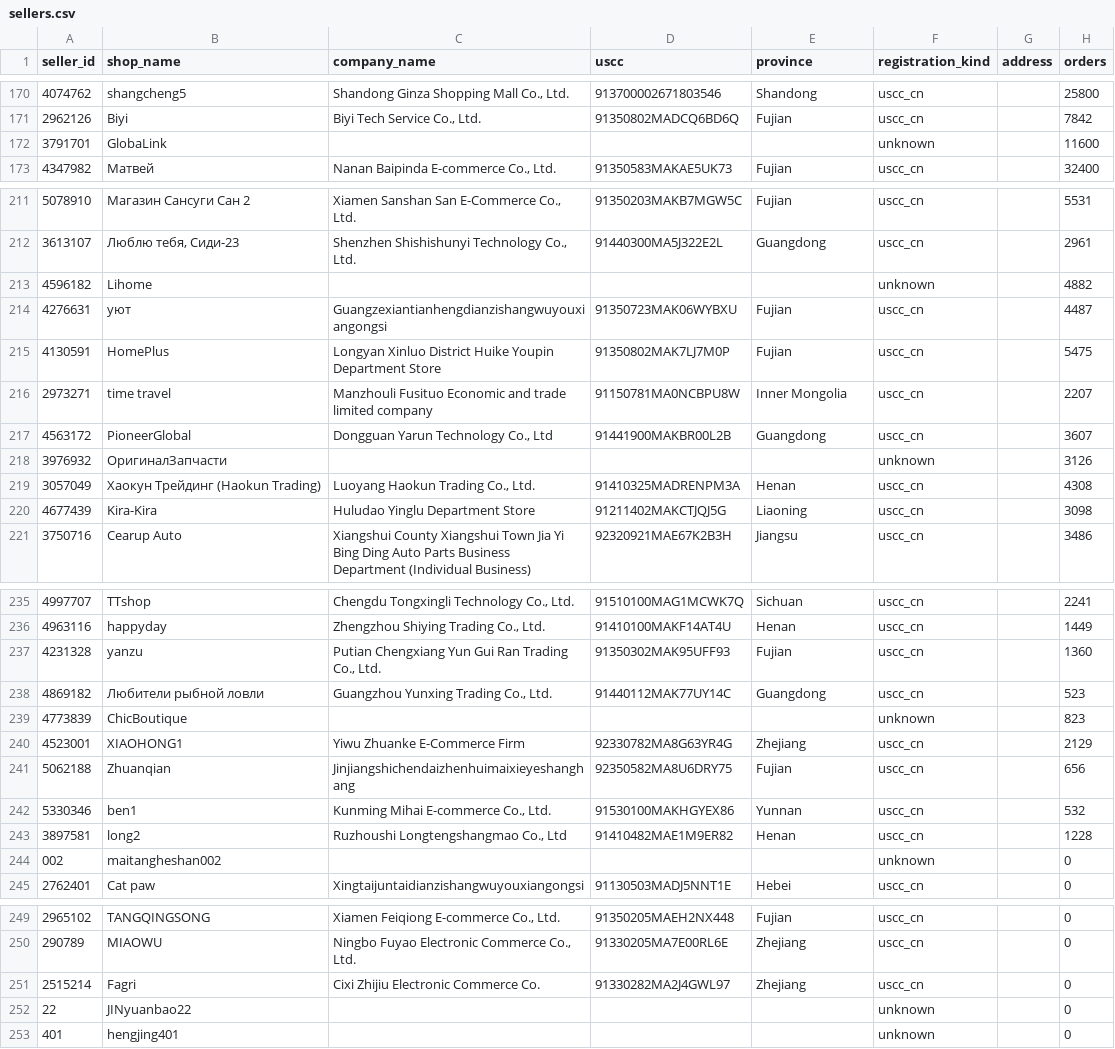
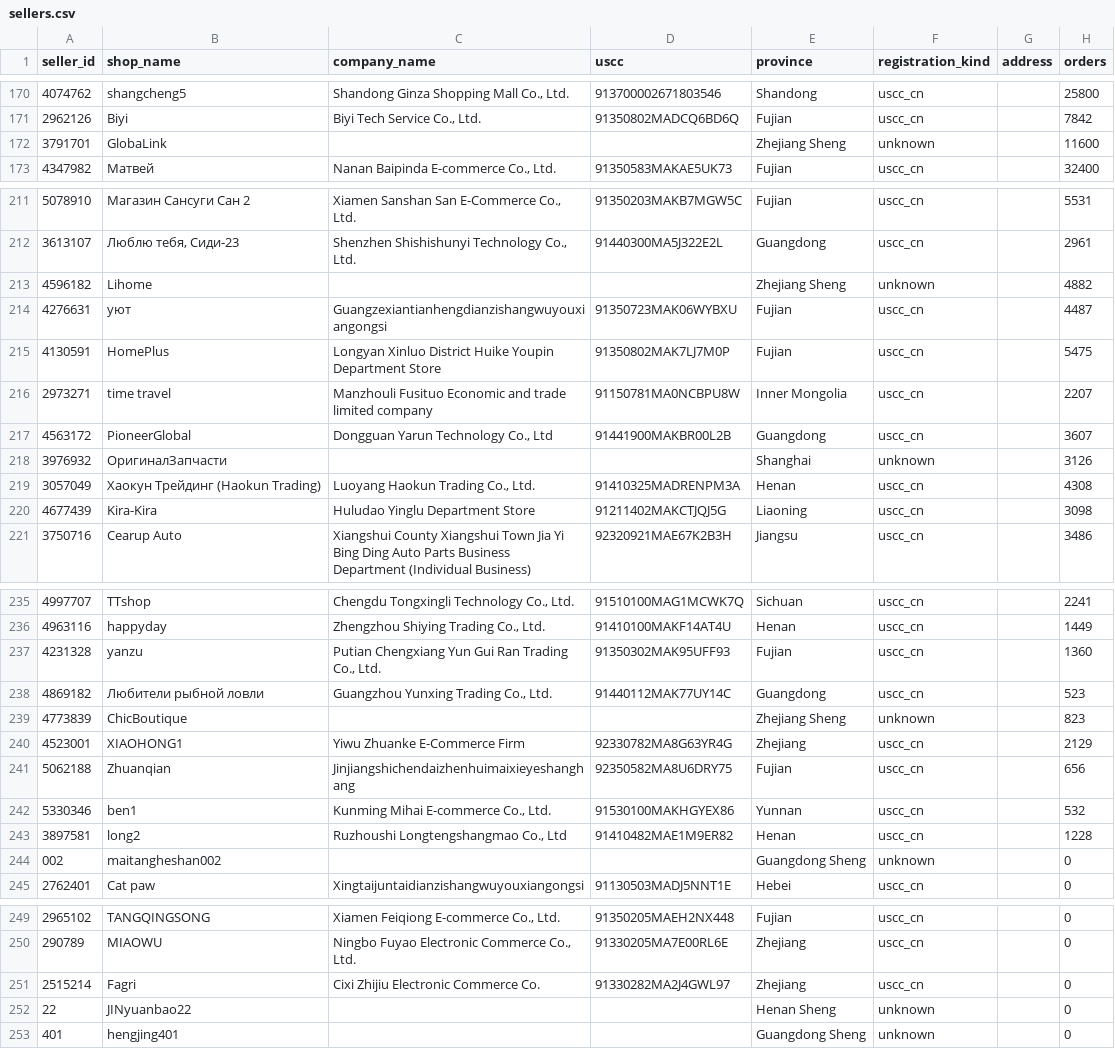
Before and after one commit to mazunai/ozon-china-crm, a CSV file: backups/sellers.csv, drawn as a sheet; only a part is shown, gaps mark what is left out; the diff covers the shown part only; the diff names each change by its address in the sheet, - before the commit and + after, or states it on an @@ line.

Commit message:
Бэкап базы продавцов 2026-09-25 18:26

```diff
--- a/backups/sellers.csv
+++ b/backups/sellers.csv
-E172 (province): (empty)
+E172 (province): Zhejiang Sheng
-E213 (province): (empty)
+E213 (province): Zhejiang Sheng
-E218 (province): (empty)
+E218 (province): Shanghai
-E239 (province): (empty)
+E239 (province): Zhejiang Sheng
-E244 (province): (empty)
+E244 (province): Guangdong Sheng
-E252 (province): (empty)
+E252 (province): Henan Sheng
-E253 (province): (empty)
+E253 (province): Guangdong Sheng
```
Also changed, not shown: 3 edited cells elsewhere in this file.
